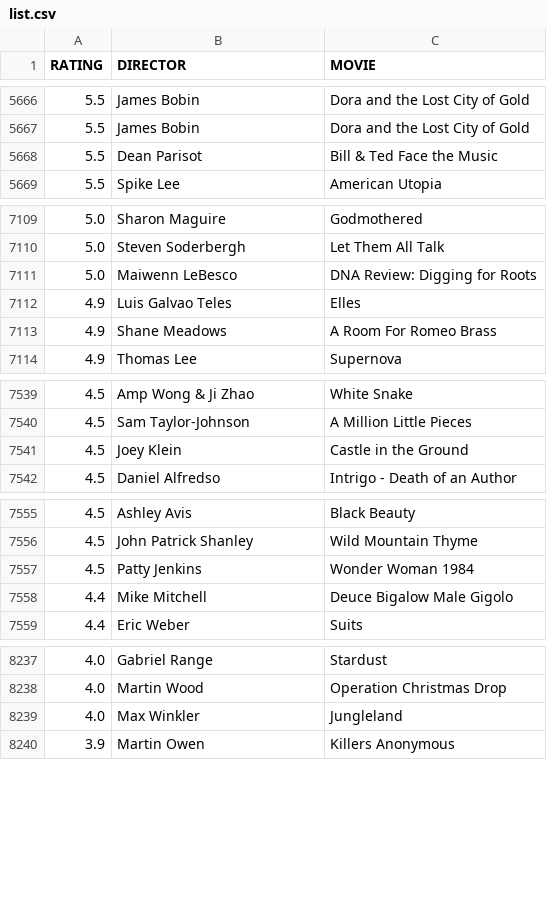
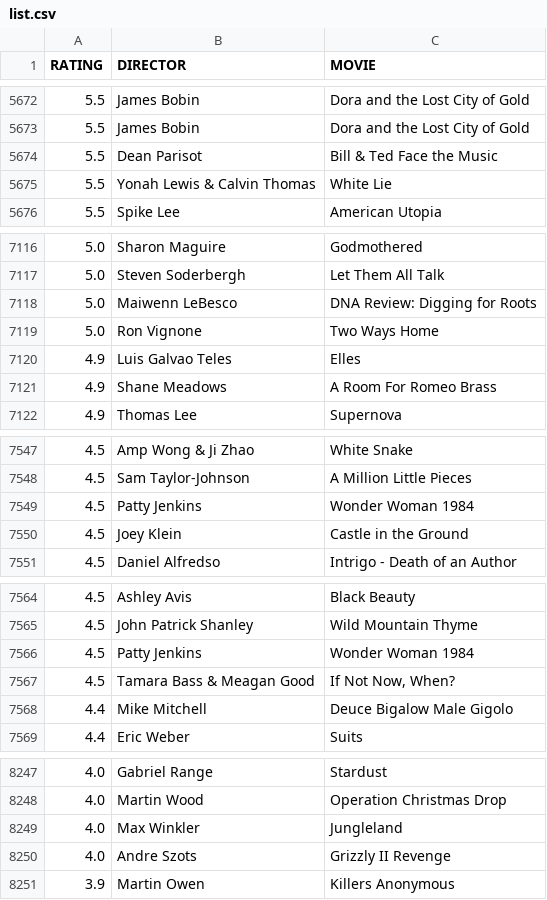
Before and after one commit to gammaray05/scarufficinema, a CSV file: list.csv, drawn as a sheet; only a part is shown, gaps mark what is left out; the diff covers the shown part only; the diff names each change by its address in the sheet, - before the commit and + after, or states it on an @@ line.

```diff
--- a/list.csv
+++ b/list.csv
+row 5675: 5.5 | Yonah Lewis & Calvin Thomas | White Lie
+row 7119: 5.0 | Ron Vignone | Two Ways Home
+row 7549: 4.5 | Patty Jenkins | Wonder Woman 1984
+row 7567: 4.5 | Tamara Bass & Meagan Good | If Not Now, When?
+row 8250: 4.0 | Andre Szots | Grizzly II Revenge
```
Also changed, not shown: 6 added rows elsewhere in this file, 1 other file.
